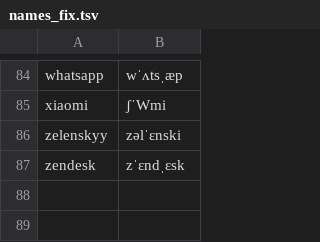
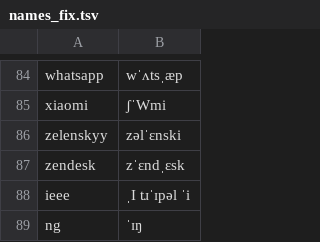
Before and after one commit to diablobuster/alan-echo, a TSV file: src-tauri/data/names_fix.tsv, drawn as a sheet; only a part is shown, gaps mark what is left out; the diff names each change by its address in the sheet, - before the commit and + after, or states it on an @@ line.

```diff
--- a/src-tauri/data/names_fix.tsv
+++ b/src-tauri/data/names_fix.tsv
+row 88: ieee | ˌI tɹˈɪpəl ˈi
+row 89: ng | ˈɪŋ
```
Also changed, not shown: 4 other files.
